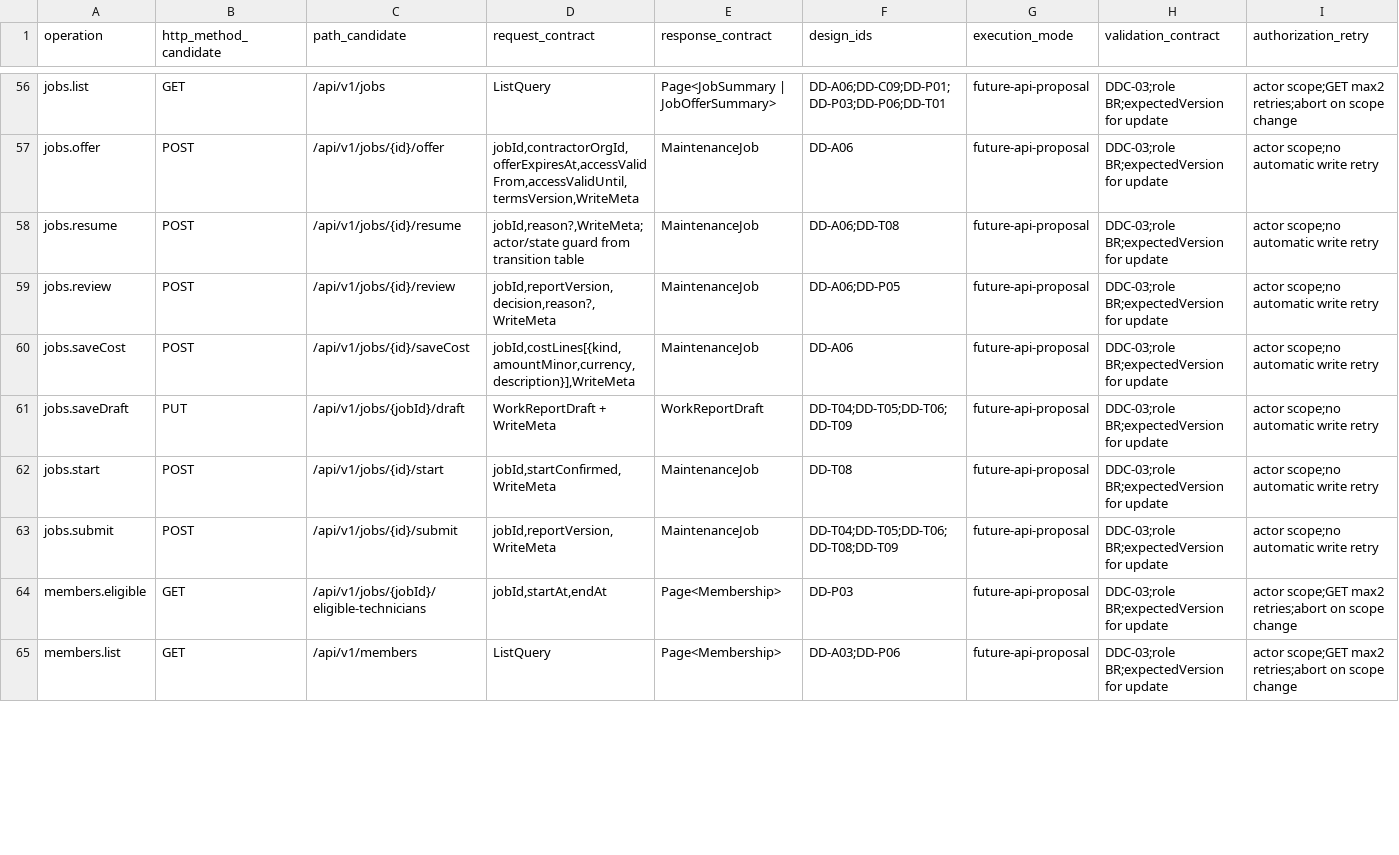
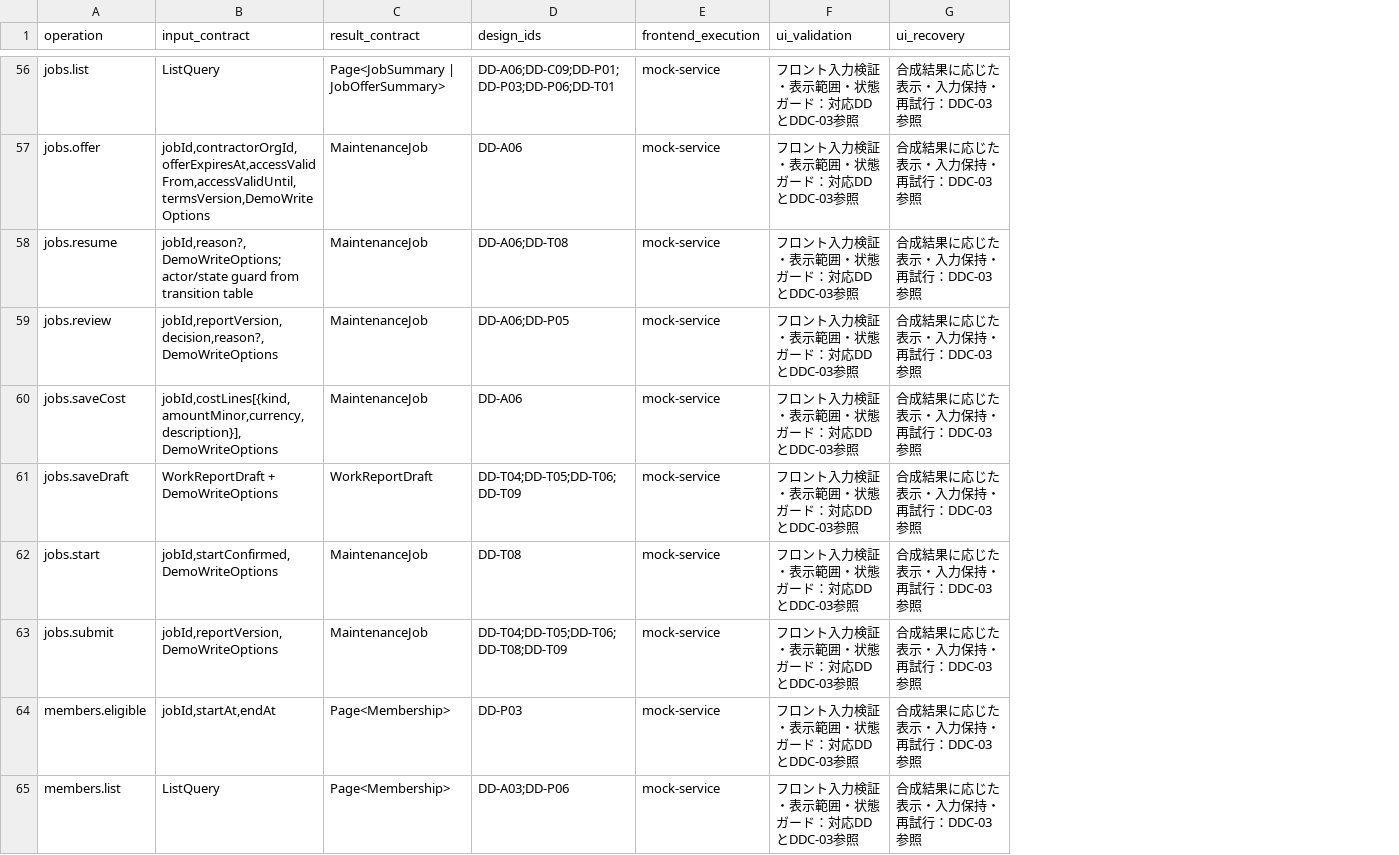
Before and after one commit to Aquarius0715/AC-Project, a CSV file: docs/02-design/operation-catalog.csv, drawn as a sheet; only a part is shown, gaps mark what is left out; removed rows and columns are numbered as before the commit, all else as after; the diff covers the shown part only; the diff names each change by its address in the sheet, - before the commit and + after, or states it on an @@ line.

```diff
--- a/docs/02-design/operation-catalog.csv
+++ b/docs/02-design/operation-catalog.csv
-column B (http_method_candidate), rows 56-65: GET | POST | POST | POST | POST | PUT | POST | POST | GET | GET
-column C (path_candidate), rows 56-65: /api/v1/jobs | /api/v1/jobs/{id}/offer | /api/v1/jobs/{id}/resume | /api/v1/jobs/{id}/review | /api/v1/jobs/{id}/saveCost | /api/v1/jobs/{jobId}/draft | /api/v1/jobs/{id}/start | /api/v1/jobs/{id}/submit | /api/v1/jobs/{jobId}/eligible-technicians | /api/v1/members
-column G (execution_mode), rows 56-65: all future-api-proposal
-column H (validation_contract), rows 56-65: all DDC-03;role BR;expectedVersion for update
-column I (authorization_retry), rows 56-65: actor scope;GET max2 retries;abort on scope change | actor scope;no automatic write retry | actor scope;no automatic write retry | actor scope;no automatic write retry | actor scope;no automatic write retry | actor scope;no automatic write retry | actor scope;no automatic write retry | actor scope;no automatic write retry | actor scope;GET max2 retries;abort on scope change | actor scope;GET max2 retries;abort on scope change
+column E (frontend_execution), rows 56-65: all mock-service
+column F (ui_validation), rows 56-65: all フロント入力検証・表示範囲・状態ガード：対応DDとDDC-03参照
+column G (ui_recovery), rows 56-65: all 合成結果に応じた表示・入力保持・再試行：DDC-03参照
-B1: request_contract
+B1: input_contract
-C1: response_contract
+C1: result_contract
-B57 (input_contract): jobId,contractorOrgId,offerExpiresAt,accessValidFrom,accessValidUntil,termsVersion,WriteMeta
+B57 (input_contract): jobId,contractorOrgId,offerExpiresAt,accessValidFrom,accessValidUntil,termsVersion,DemoWriteOptions
-B58 (input_contract): jobId,reason?,WriteMeta; actor/state guard…
+B58 (input_contract): jobId,reason?,DemoWriteOptions; actor/state guard…
-B59 (input_contract): jobId,reportVersion,decision,reason?,WriteMeta
+B59 (input_contract): jobId,reportVersion,decision,reason?,DemoWriteOptions
-B60 (input_contract): jobId,costLines[{kind,amountMinor,currency,description}],WriteMeta
+B60 (input_contract): jobId,costLines[{kind,amountMinor,currency,description}],DemoWriteOptions
-B61 (input_contract): WorkReportDraft + WriteMeta
+B61 (input_contract): WorkReportDraft + DemoWriteOptions
-B62 (input_contract): jobId,startConfirmed,WriteMeta
+B62 (input_contract): jobId,startConfirmed,DemoWriteOptions
-B63 (input_contract): jobId,reportVersion,WriteMeta
+B63 (input_contract): jobId,reportVersion,DemoWriteOptions
```
Also changed, not shown: 51 edited cells elsewhere in this file, 26 other files.
